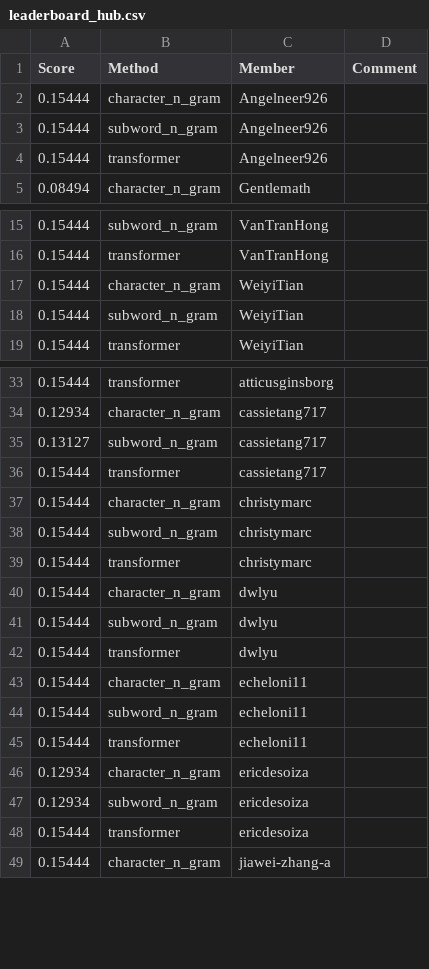
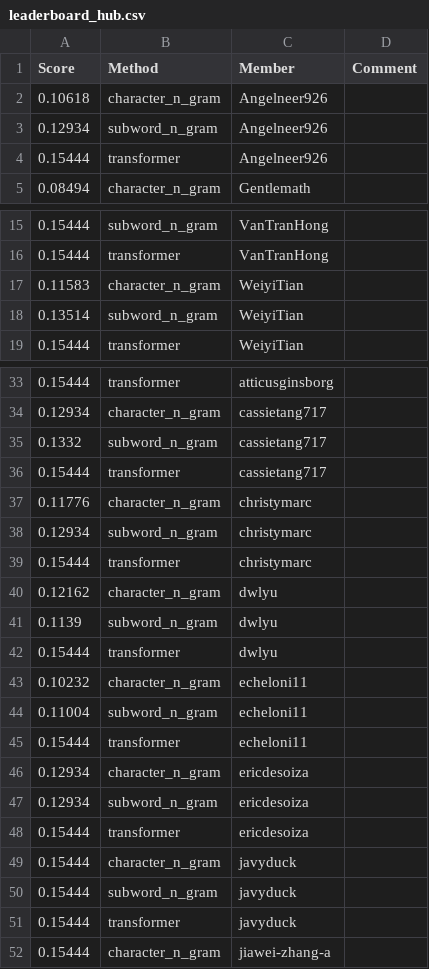
Before and after one commit to UChi-CI/data-37712-win25-leaderboard, a CSV file: assignment-2-leaderboard/leaderboard_hub.csv, drawn as a sheet; only a part is shown, gaps mark what is left out; the diff covers the shown part only.

Commit message:
Leaderboard Update

```diff
--- a/assignment-2-leaderboard/leaderboard_hub.csv
+++ b/assignment-2-leaderboard/leaderboard_hub.csv
@@ -1,4 +1,4 @@
 Score,Method,Member,Comment
-0.15444,character_n_gram,Angelneer926,
-0.15444,subword_n_gram,Angelneer926,
+0.10618,character_n_gram,Angelneer926,
+0.12934,subword_n_gram,Angelneer926,
 0.15444,transformer,Angelneer926,
@@ -16,4 +16,4 @@ Score,Method,Member,Comment
 0.15444,transformer,VanTranHong,
-0.15444,character_n_gram,WeiyiTian,
-0.15444,subword_n_gram,WeiyiTian,
+0.11583,character_n_gram,WeiyiTian,
+0.13514,subword_n_gram,WeiyiTian,
 0.15444,transformer,WeiyiTian,
@@ -34,12 +34,12 @@ Score,Method,Member,Comment
 0.12934,character_n_gram,cassietang717,
-0.13127,subword_n_gram,cassietang717,
+0.1332,subword_n_gram,cassietang717,
 0.15444,transformer,cassietang717,
-0.15444,character_n_gram,christymarc,
-0.15444,subword_n_gram,christymarc,
+0.11776,character_n_gram,christymarc,
+0.12934,subword_n_gram,christymarc,
 0.15444,transformer,christymarc,
-0.15444,character_n_gram,dwlyu,
-0.15444,subword_n_gram,dwlyu,
+0.12162,character_n_gram,dwlyu,
+0.1139,subword_n_gram,dwlyu,
 0.15444,transformer,dwlyu,
-0.15444,character_n_gram,echeloni11,
-0.15444,subword_n_gram,echeloni11,
+0.10232,character_n_gram,echeloni11,
+0.11004,subword_n_gram,echeloni11,
 0.15444,transformer,echeloni11,
@@ -48,2 +48,5 @@ Score,Method,Member,Comment
 0.15444,transformer,ericdesoiza,
+0.15444,character_n_gram,javyduck,
+0.15444,subword_n_gram,javyduck,
+0.15444,transformer,javyduck,
 0.15444,character_n_gram,jiawei-zhang-a,
```
Also changed, not shown: 2 edited cells elsewhere in this file.
